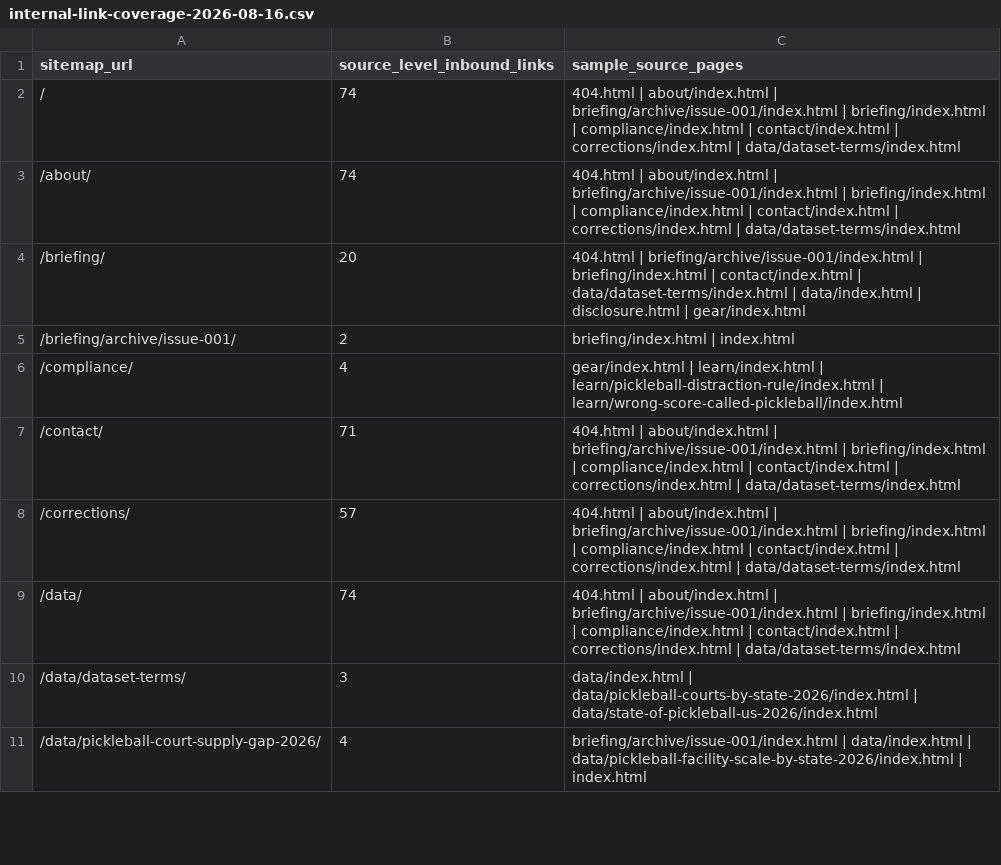
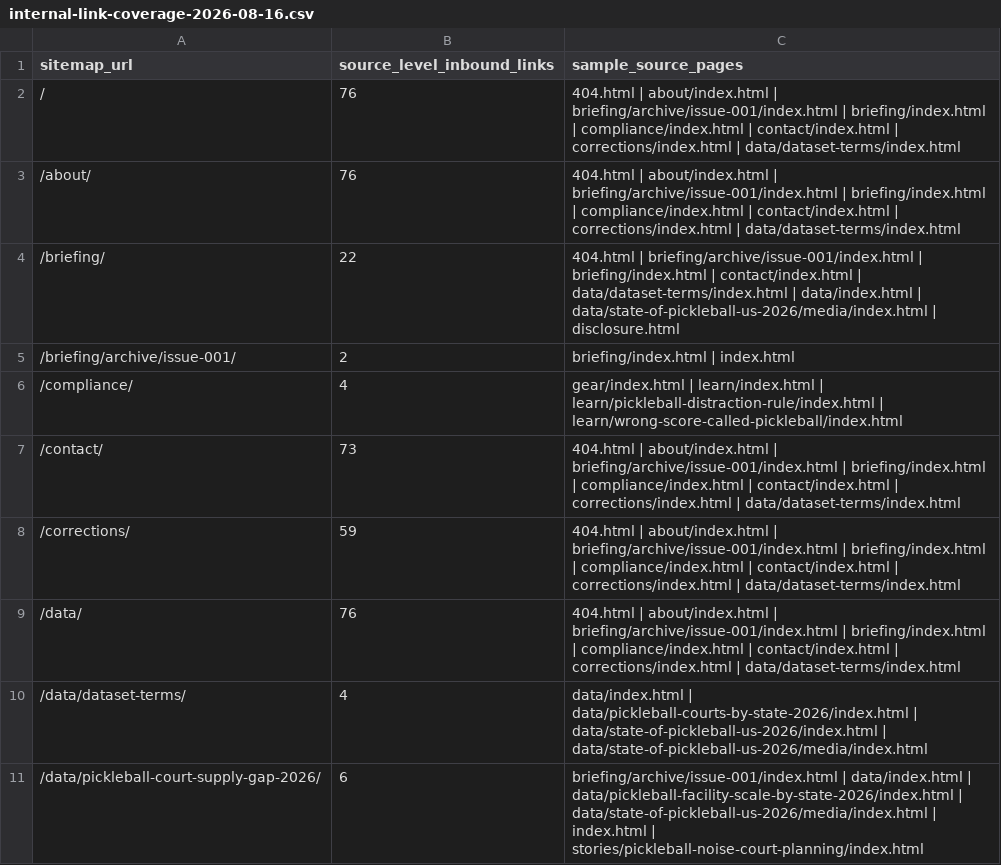
Before and after one commit to Aaditya7-codes/Pickleballcosmos, a CSV file: research/internal-link-coverage-2026-08-16.csv, drawn as a sheet; only a part is shown; the diff covers the shown part only.

Commit message:
Add State of the Game media package and court-planning story

```diff
--- a/research/internal-link-coverage-2026-08-16.csv
+++ b/research/internal-link-coverage-2026-08-16.csv
@@ -1,11 +1,11 @@
 sitemap_url,source_level_inbound_links,sample_source_pages
-/,74,404.html | about/index.html | briefing/archive/issue-001/index.html | briefing/index.html | compliance/index.html | contact/index.html | corrections/index.html | data/dataset-terms/index.html
-/about/,74,404.html | about/index.html | briefing/archive/issue-001/index.html | briefing/index.html | compliance/index.html | contact/index.html | corrections/index.html | data/dataset-terms/index.html
-/briefing/,20,404.html | briefing/archive/issue-001/index.html | briefing/index.html | contact/index.html | data/dataset-terms/index.html | data/index.html | disclosure.html | gear/index.html
+/,76,404.html | about/index.html | briefing/archive/issue-001/index.html | briefing/index.html | compliance/index.html | contact/index.html | corrections/index.html | data/dataset-terms/index.html
+/about/,76,404.html | about/index.html | briefing/archive/issue-001/index.html | briefing/index.html | compliance/index.html | contact/index.html | corrections/index.html | data/dataset-terms/index.html
+/briefing/,22,404.html | briefing/archive/issue-001/index.html | briefing/index.html | contact/index.html | data/dataset-terms/index.html | data/index.html | data/state-of-pickleball-us-2026/media/index.html | disclosure.html
 /briefing/archive/issue-001/,2,briefing/index.html | index.html
 /compliance/,4,gear/index.html | learn/index.html | learn/pickleball-distraction-rule/index.html | learn/wrong-score-called-pickleball/index.html
-/contact/,71,404.html | about/index.html | briefing/archive/issue-001/index.html | briefing/index.html | compliance/index.html | contact/index.html | corrections/index.html | data/dataset-terms/index.html
-/corrections/,57,404.html | about/index.html | briefing/archive/issue-001/index.html | briefing/index.html | compliance/index.html | contact/index.html | corrections/index.html | data/dataset-terms/index.html
-/data/,74,404.html | about/index.html | briefing/archive/issue-001/index.html | briefing/index.html | compliance/index.html | contact/index.html | corrections/index.html | data/dataset-terms/index.html
-/data/dataset-terms/,3,data/index.html | data/pickleball-courts-by-state-2026/index.html | data/state-of-pickleball-us-2026/index.html
-/data/pickleball-court-supply-gap-2026/,4,briefing/archive/issue-001/index.html | data/index.html | data/pickleball-facility-scale-by-state-2026/index.html | index.html
+/contact/,73,404.html | about/index.html | briefing/archive/issue-001/index.html | briefing/index.html | compliance/index.html | contact/index.html | corrections/index.html | data/dataset-terms/index.html
+/corrections/,59,404.html | about/index.html | briefing/archive/issue-001/index.html | briefing/index.html | compliance/index.html | contact/index.html | corrections/index.html | data/dataset-terms/index.html
+/data/,76,404.html | about/index.html | briefing/archive/issue-001/index.html | briefing/index.html | compliance/index.html | contact/index.html | corrections/index.html | data/dataset-terms/index.html
+/data/dataset-terms/,4,data/index.html | data/pickleball-courts-by-state-2026/index.html | data/state-of-pickleball-us-2026/index.html | data/state-of-pickleball-us-2026/media/index.html
+/data/pickleball-court-supply-gap-2026/,6,briefing/archive/issue-001/index.html | data/index.html | data/pickleball-facility-scale-by-state-2026/index.html | data/state-of-pickleball-us-2026/media/index.html | index.html | stories/pickleball-noise-court-planning/index.html
```
Also changed, not shown: 2 added rows and 13 edited cells elsewhere in this file, 14 other files.
